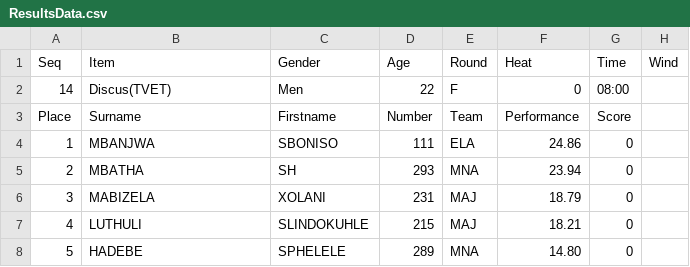
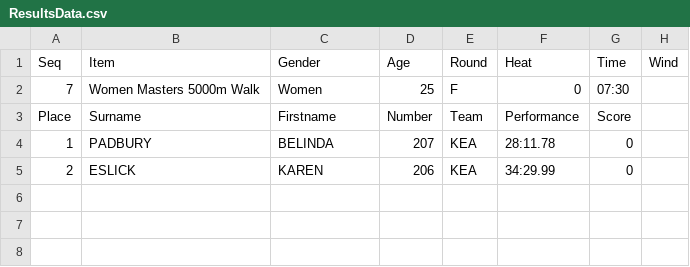
Before and after one commit to stretchinnovation/SCMAthleticResults, a CSV file: PICKUP/ResultsData.csv, drawn as a sheet.

Commit message:
Update ResultsData.csv

```diff
--- a/PICKUP/ResultsData.csv
+++ b/PICKUP/ResultsData.csv
@@ -1,8 +1,5 @@
 Seq,Item,Gender,Age,Round,Heat,Time,Wind
-14,Discus(TVET),Men,22,F,0,08:00,
+7,Women Masters 5000m Walk,Women,25,F,0,07:30,
 Place,Surname,Firstname,Number,Team,Performance,Score
-1,MBANJWA,SBONISO,111,ELA,24.86,0
-2,MBATHA,SH,293,MNA,23.94,0
-3,MABIZELA,XOLANI,231,MAJ,18.79,0
-4,LUTHULI,SLINDOKUHLE,215,MAJ,18.21,0
-5,HADEBE,SPHELELE,289,MNA,14.80,0
+1,PADBURY,BELINDA,207,KEA,28:11.78,0
+2,ESLICK,KAREN,206,KEA,34:29.99,0
```
